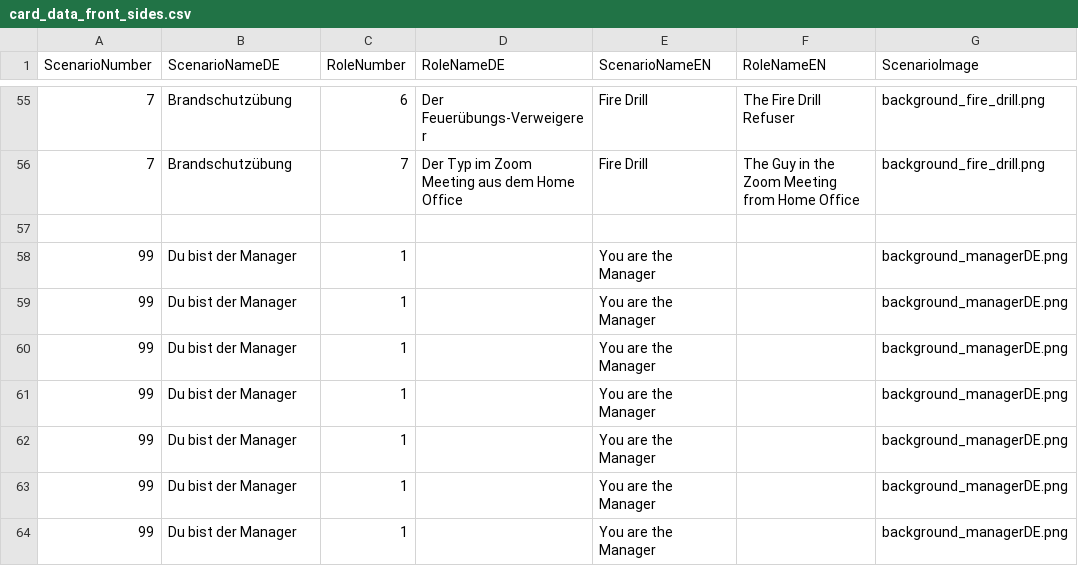
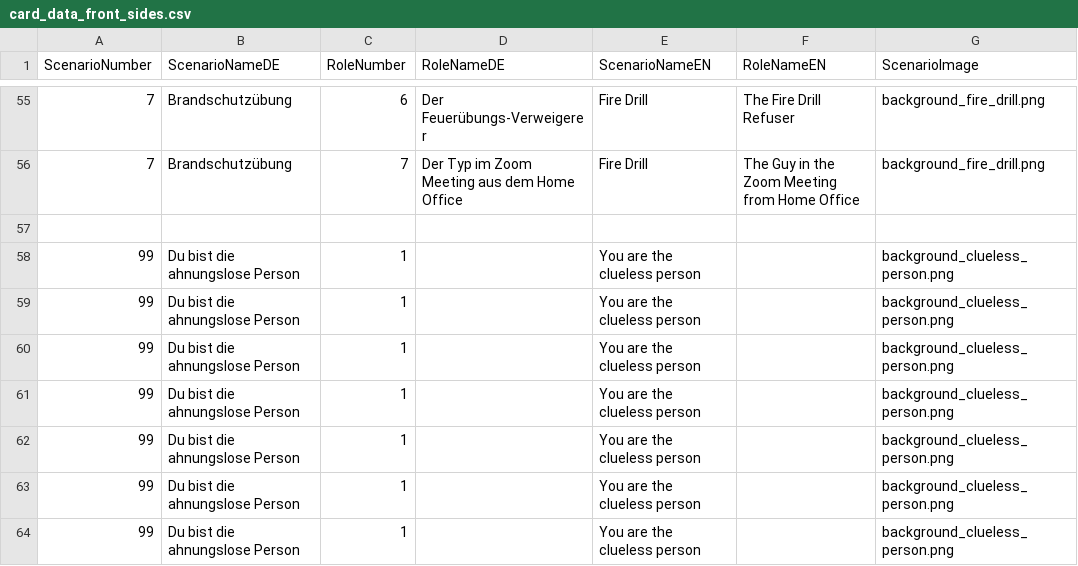
Before and after one commit to kosmonautica/spyfall_manager_edition, a CSV file: card_data_front_sides.csv, drawn as a sheet; only a part is shown, gaps mark what is left out.

Commit message:
renamed game to Meeting Impossible. changed code so that game name is now configurable in the backside/misc CSV. file names of generated PDFs are now named according to the configured game name

```diff
--- a/card_data_front_sides.csv
+++ b/card_data_front_sides.csv
@@ -57,8 +57,8 @@
 ;;;;;;
-99;Du bist der Manager;1;;You are the Manager;;background_managerDE.png
-99;Du bist der Manager;1;;You are the Manager;;background_managerDE.png
-99;Du bist der Manager;1;;You are the Manager;;background_managerDE.png
-99;Du bist der Manager;1;;You are the Manager;;background_managerDE.png
-99;Du bist der Manager;1;;You are the Manager;;background_managerDE.png
-99;Du bist der Manager;1;;You are the Manager;;background_managerDE.png
-99;Du bist der Manager;1;;You are the Manager;;background_managerDE.png
+99;Du bist die ahnungslose Person;1;;You are the clueless person;;background_clueless_person.png
+99;Du bist die ahnungslose Person;1;;You are the clueless person;;background_clueless_person.png
+99;Du bist die ahnungslose Person;1;;You are the clueless person;;background_clueless_person.png
+99;Du bist die ahnungslose Person;1;;You are the clueless person;;background_clueless_person.png
+99;Du bist die ahnungslose Person;1;;You are the clueless person;;background_clueless_person.png
+99;Du bist die ahnungslose Person;1;;You are the clueless person;;background_clueless_person.png
+99;Du bist die ahnungslose Person;1;;You are the clueless person;;background_clueless_person.png
```
Also changed, not shown: 17 other files.
